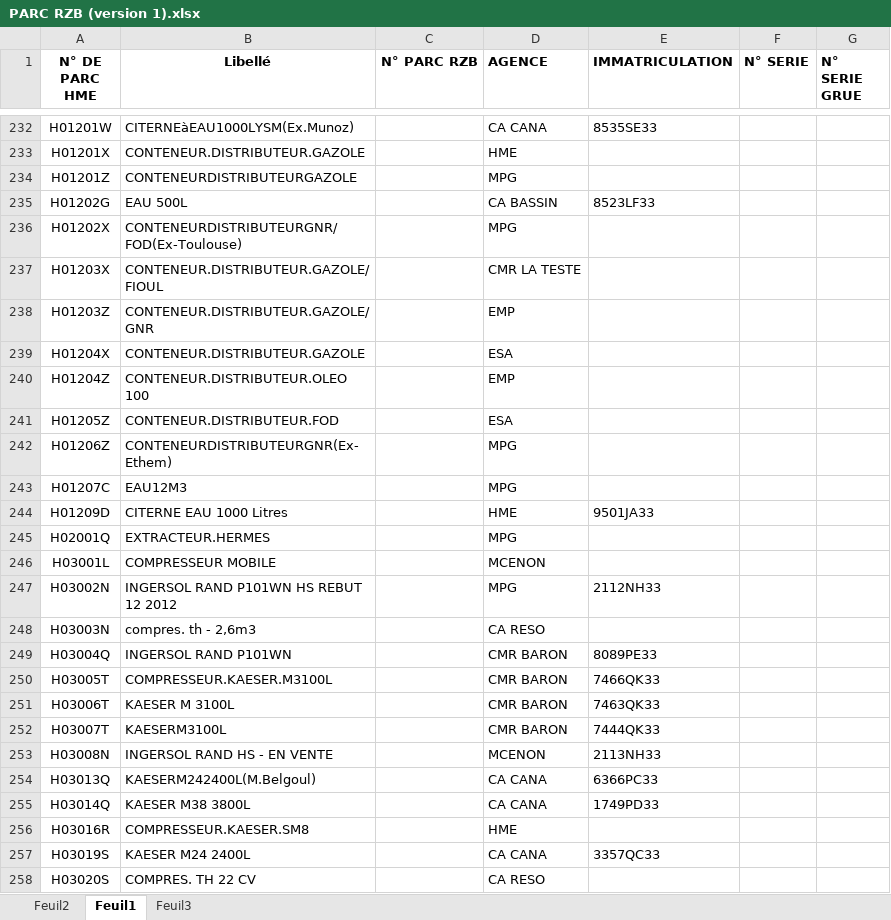
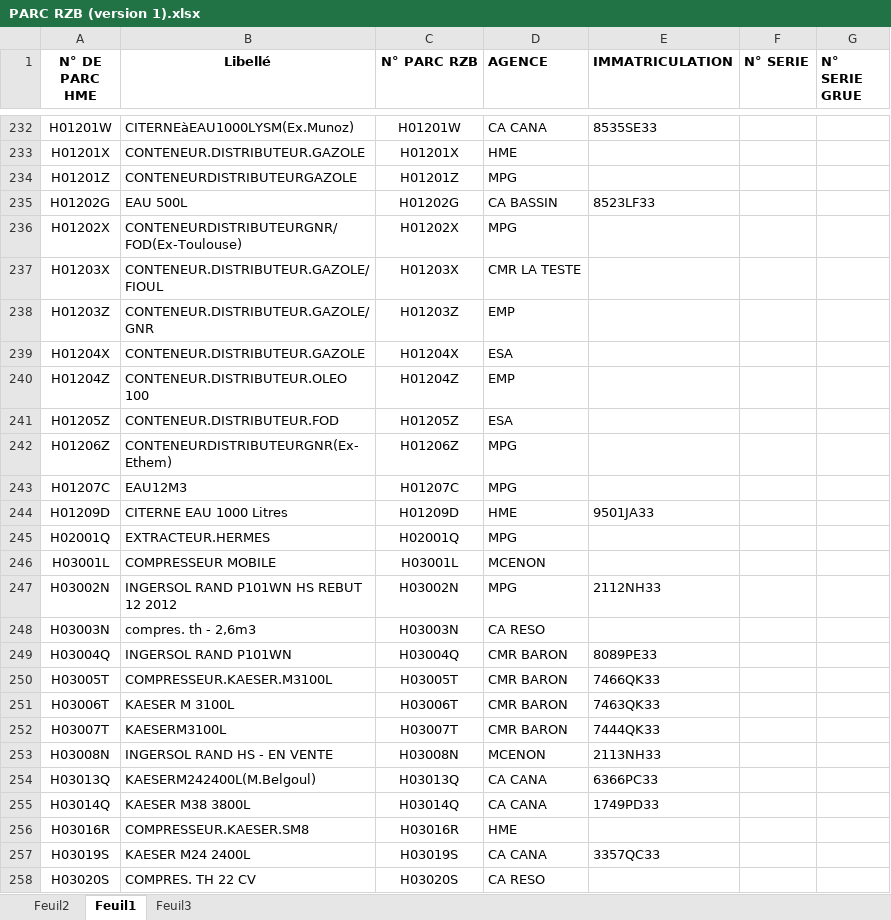
Before and after one commit to Art3307/RECHERCHE-CODE-PARC-HME-RZB, an Excel workbook: PARC RZB (version 1).xlsx, sheet Feuil1, drawn as a sheet; only a part is shown, gaps mark what is left out; values as stored, in another font and other column widths than the file's, no borders; conditional formats not drawn; the diff covers the shown part only; the diff names each change by its address in the sheet, - before the commit and + after, or states it on an @@ line.

```diff
--- a/PARC RZB (version 1).xlsx (sheet Feuil1)
+++ b/PARC RZB (version 1).xlsx (sheet Feuil1)
-C232 (N° PARC RZB): (empty)
+C232 (N° PARC RZB): H01201W
-C233 (N° PARC RZB): (empty)
+C233 (N° PARC RZB): H01201X
-C234 (N° PARC RZB): (empty)
+C234 (N° PARC RZB): H01201Z
-C235 (N° PARC RZB): (empty)
+C235 (N° PARC RZB): H01202G
-C236 (N° PARC RZB): (empty)
+C236 (N° PARC RZB): H01202X
-C237 (N° PARC RZB): (empty)
+C237 (N° PARC RZB): H01203X
-C238 (N° PARC RZB): (empty)
+C238 (N° PARC RZB): H01203Z
-C239 (N° PARC RZB): (empty)
+C239 (N° PARC RZB): H01204X
-C240 (N° PARC RZB): (empty)
+C240 (N° PARC RZB): H01204Z
-C241 (N° PARC RZB): (empty)
+C241 (N° PARC RZB): H01205Z
-C242 (N° PARC RZB): (empty)
+C242 (N° PARC RZB): H01206Z
-C243 (N° PARC RZB): (empty)
+C243 (N° PARC RZB): H01207C
-C244 (N° PARC RZB): (empty)
+C244 (N° PARC RZB): H01209D
-C245 (N° PARC RZB): (empty)
+C245 (N° PARC RZB): H02001Q
-C246 (N° PARC RZB): (empty)
+C246 (N° PARC RZB): H03001L
-C247 (N° PARC RZB): (empty)
+C247 (N° PARC RZB): H03002N
-C248 (N° PARC RZB): (empty)
+C248 (N° PARC RZB): H03003N
-C249 (N° PARC RZB): (empty)
+C249 (N° PARC RZB): H03004Q
-C250 (N° PARC RZB): (empty)
+C250 (N° PARC RZB): H03005T
-C251 (N° PARC RZB): (empty)
+C251 (N° PARC RZB): H03006T
-C252 (N° PARC RZB): (empty)
+C252 (N° PARC RZB): H03007T
-C253 (N° PARC RZB): (empty)
+C253 (N° PARC RZB): H03008N
-C254 (N° PARC RZB): (empty)
+C254 (N° PARC RZB): H03013Q
-C255 (N° PARC RZB): (empty)
+C255 (N° PARC RZB): H03014Q
-C256 (N° PARC RZB): (empty)
+C256 (N° PARC RZB): H03016R
-C257 (N° PARC RZB): (empty)
+C257 (N° PARC RZB): H03019S
-C258 (N° PARC RZB): (empty)
+C258 (N° PARC RZB): H03020S
```
Also changed, not shown: 1754 edited cells elsewhere in this sheet, sheet Feuil2.
